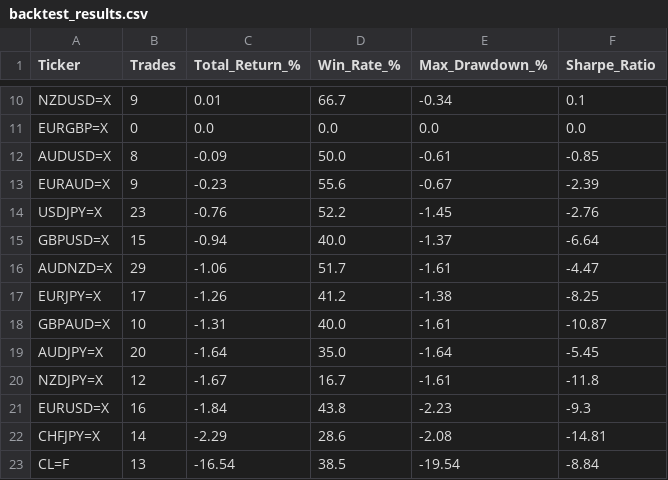
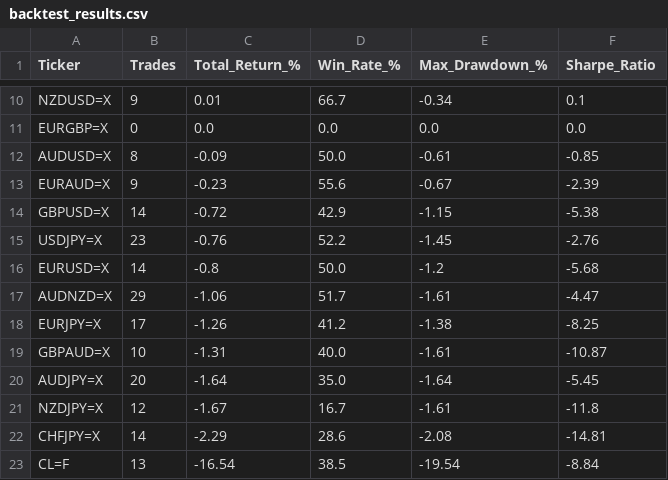
Before and after one commit to victorlemasi/HMM-CODE, a CSV file: backtest_results.csv, drawn as a sheet; only a part is shown, gaps mark what is left out; removed rows and columns are numbered as before the commit, all else as after; the diff names each change by its address in the sheet, - before the commit and + after, or states it on an @@ line.

```diff
--- a/backtest_results.csv
+++ b/backtest_results.csv
+row 14: GBPUSD=X | 14 | -0.72 | 42.9 | -1.15 | -5.38
-row 15: GBPUSD=X | 15 | -0.94 | 40.0 | -1.37 | -6.64
+row 16: EURUSD=X | 14 | -0.8 | 50.0 | -1.2 | -5.68
-row 21: EURUSD=X | 16 | -1.84 | 43.8 | -2.23 | -9.3
```
Also changed, not shown: backtest_trade_log.csv, 1 other file.
